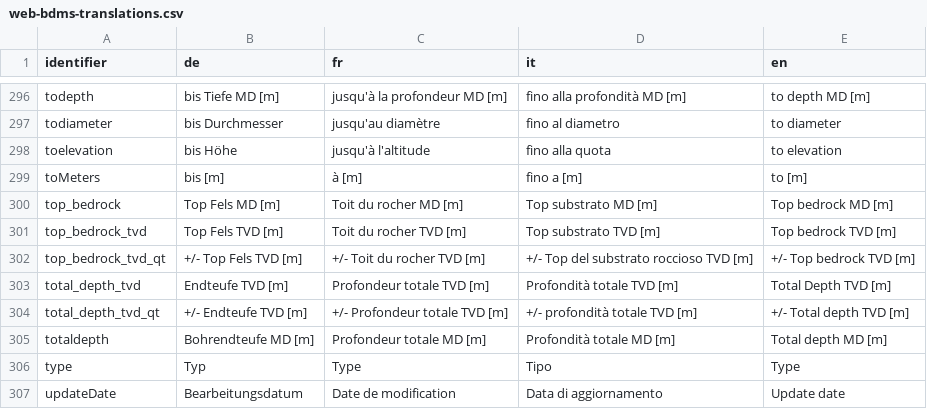
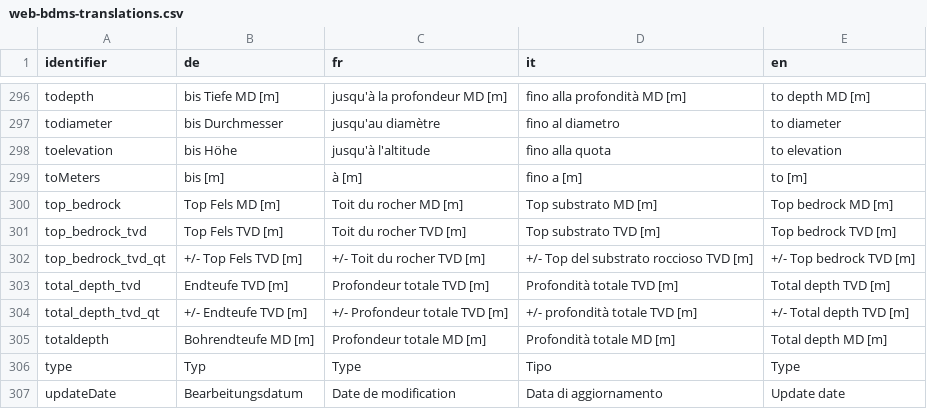
Before and after one commit to ist-supsi/doc-bdms, a CSV file: i18n/web-bdms-translations.csv, drawn as a sheet; only a part is shown, gaps mark what is left out.

Commit message:
Update web-bdms-translations.csv

```diff
--- a/i18n/web-bdms-translations.csv
+++ b/i18n/web-bdms-translations.csv
@@ -302,3 +302,3 @@
 "top_bedrock_tvd_qt","+/- Top Fels TVD [m]","+/- Toit du rocher TVD [m]","+/- Top del substrato roccioso TVD [m]","+/- Top bedrock TVD [m]"
-"total_depth_tvd","Endteufe TVD [m]","Profondeur totale TVD [m]","Profondità totale TVD [m]","Total Depth TVD [m]"
+"total_depth_tvd","Endteufe TVD [m]","Profondeur totale TVD [m]","Profondità totale TVD [m]","Total depth TVD [m]"
 "total_depth_tvd_qt","+/- Endteufe TVD [m]","+/- Profondeur totale TVD [m]","+/- profondità totale TVD [m]","+/- Total depth TVD [m]"
```
